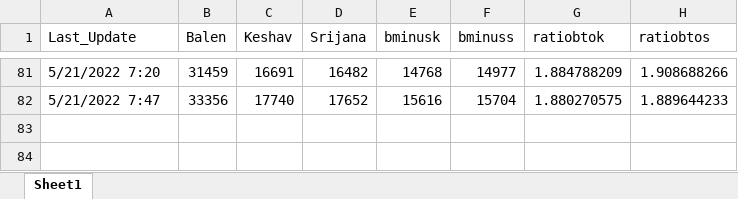
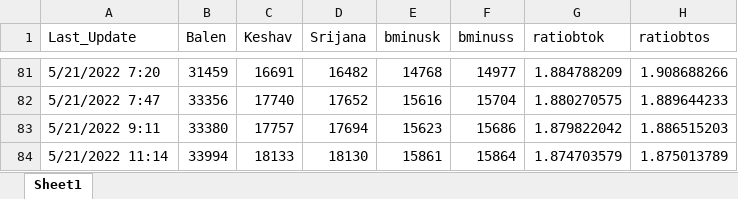
Before and after one commit to akashadhikari/balen_lead, an Excel workbook: margin.xlsx, sheet Sheet1, drawn as a sheet; only a part is shown, gaps mark what is left out; values as stored, in another font and other column widths than the file's, no borders; the diff names each change by its address in the sheet, - before the commit and + after, or states it on an @@ line.

Commit message:
add data

```diff
--- a/margin.xlsx (sheet Sheet1)
+++ b/margin.xlsx (sheet Sheet1)
+row 83: 5/21/2022 9:11 | 33380 | 17757 | 17694 | 15623 | 15686 | 1.879822042 | 1.886515203
+row 84: 5/21/2022 11:14 | 33994 | 18133 | 18130 | 15861 | 15864 | 1.874703579 | 1.875013789
```
Also changed, not shown: 4 other files.
